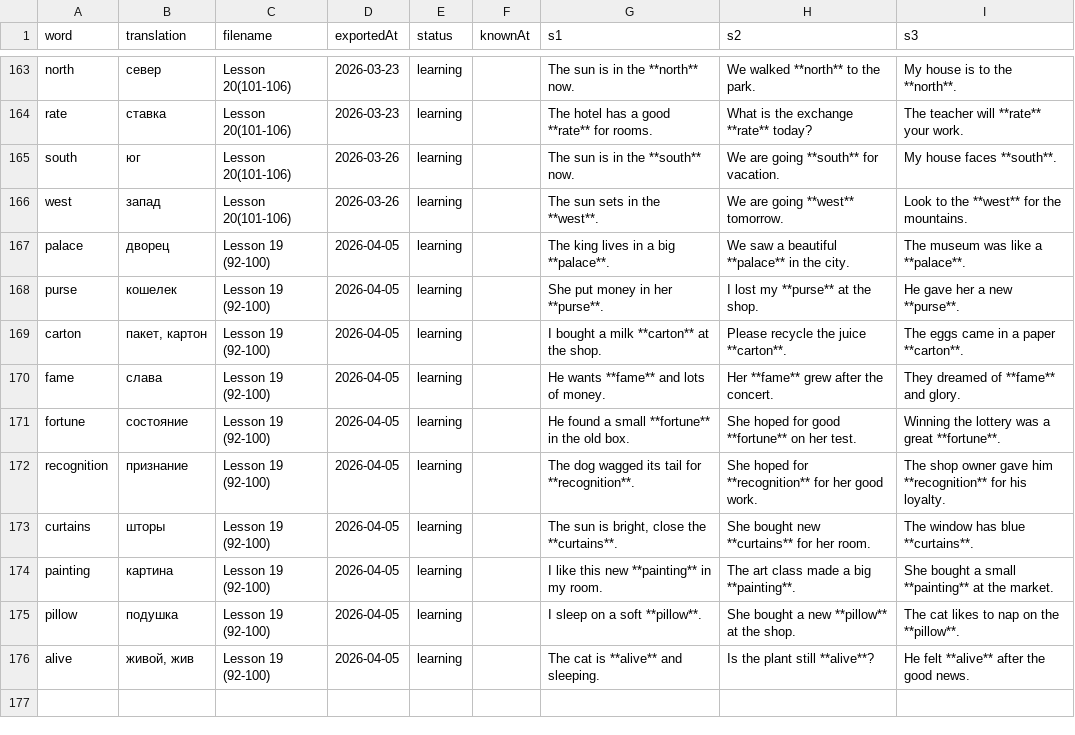
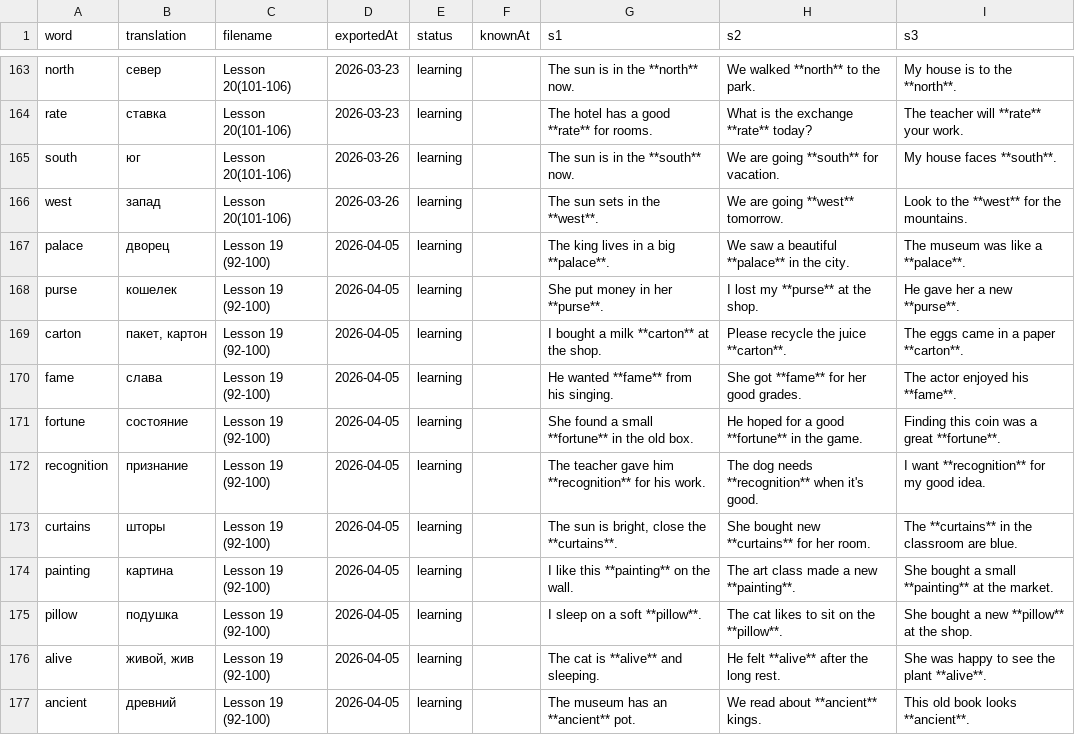
Before and after one commit to suleimanovs/english-galaxy, a CSV file: learn-5000-english-words/word-tracker.csv, drawn as a sheet; only a part is shown, gaps mark what is left out.

```diff
--- a/learn-5000-english-words/word-tracker.csv
+++ b/learn-5000-english-words/word-tracker.csv
@@ -169,8 +169,9 @@ purse|кошелек|Lesson 19 (92-100)|2026-04-05|learning||She put money in he
 carton|пакет, картон|Lesson 19 (92-100)|2026-04-05|learning||I bought a milk **carton** at the shop.|Please recycle the juice **carton**.|The eggs came in a paper **carton**.
-fame|слава|Lesson 19 (92-100)|2026-04-05|learning||He wants **fame** and lots of money.|Her **fame** grew after the concert.|They dreamed of **fame** and glory.
-fortune|состояние|Lesson 19 (92-100)|2026-04-05|learning||He found a small **fortune** in the old box.|She hoped for good **fortune** on her test.|Winning the lottery was a great **fortune**.
-recognition|признание|Lesson 19 (92-100)|2026-04-05|learning||The dog wagged its tail for **recognition**.|She hoped for **recognition** for her good work.|The shop owner gave him **recognition** for his loyalty.
-curtains|шторы|Lesson 19 (92-100)|2026-04-05|learning||The sun is bright, close the **curtains**.|She bought new **curtains** for her room.|The window has blue **curtains**.
-painting|картина|Lesson 19 (92-100)|2026-04-05|learning||I like this new **painting** in my room.|The art class made a big **painting**.|She bought a small **painting** at the market.
-pillow|подушка|Lesson 19 (92-100)|2026-04-05|learning||I sleep on a soft **pillow**.|She bought a new **pillow** at the shop.|The cat likes to nap on the **pillow**.
-alive|живой, жив|Lesson 19 (92-100)|2026-04-05|learning||The cat is **alive** and sleeping.|Is the plant still **alive**?|He felt **alive** after the good news.
+fame|слава|Lesson 19 (92-100)|2026-04-05|learning||He wanted **fame** from his singing.|She got **fame** for her good grades.|The actor enjoyed his **fame**.
+fortune|состояние|Lesson 19 (92-100)|2026-04-05|learning||She found a small **fortune** in the old box.|He hoped for a good **fortune** in the game.|Finding this coin was a great **fortune**.
+recognition|признание|Lesson 19 (92-100)|2026-04-05|learning||The teacher gave him **recognition** for his work.|The dog needs **recognition** when it's good.|I want **recognition** for my good idea.
+curtains|шторы|Lesson 19 (92-100)|2026-04-05|learning||The sun is bright, close the **curtains**.|She bought new **curtains** for her room.|The **curtains** in the classroom are blue.
+painting|картина|Lesson 19 (92-100)|2026-04-05|learning||I like this **painting** on the wall.|The art class made a new **painting**.|She bought a small **painting** at the market.
+pillow|подушка|Lesson 19 (92-100)|2026-04-05|learning||I sleep on a soft **pillow**.|The cat likes to sit on the **pillow**.|She bought a new **pillow** at the shop.
+alive|живой, жив|Lesson 19 (92-100)|2026-04-05|learning||The cat is **alive** and sleeping.|He felt **alive** after the long rest.|She was happy to see the plant **alive**.
+ancient|древний|Lesson 19 (92-100)|2026-04-05|learning||The museum has an **ancient** pot.|We read about **ancient** kings.|This old book looks **ancient**.
```
Also changed, not shown: 4 other files.
